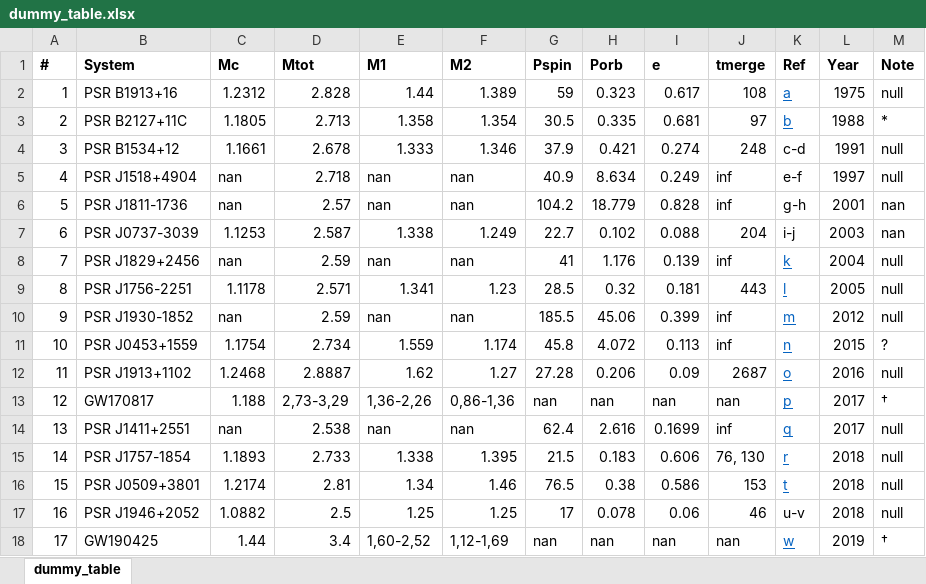
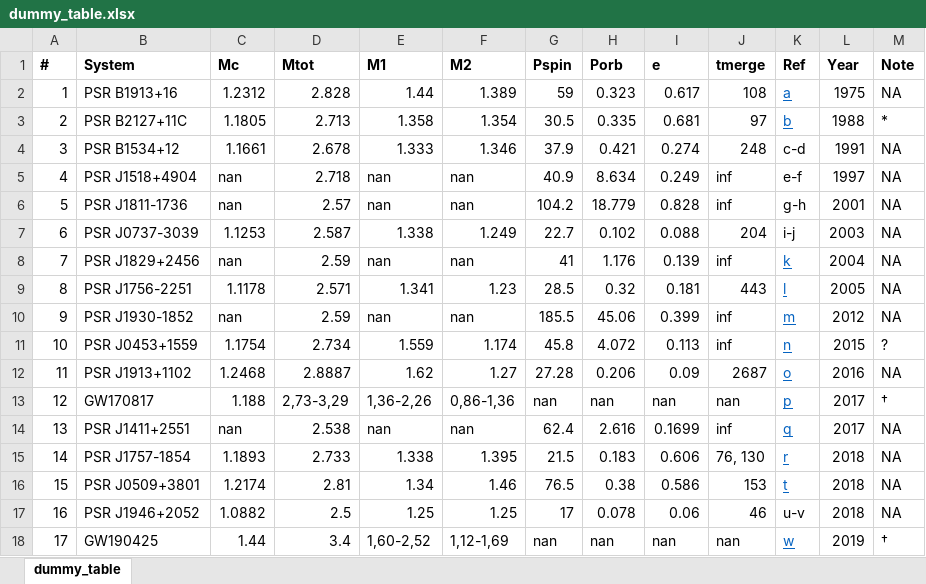
Before and after one commit to avigna/binary-neutron-stars-table, an Excel workbook: tables/dummy_table.xlsx, sheet dummy_table, drawn as a sheet; values as stored, in another font and other column widths than the file's, no borders; the diff names each change by its address in the sheet, - before the commit and + after, or states it on an @@ line.

Commit message:
More updates on table

```diff
--- a/tables/dummy_table.xlsx (sheet dummy_table)
+++ b/tables/dummy_table.xlsx (sheet dummy_table)
-M2 (Note): null
+M2 (Note): NA
-M4:M5 (Note): null
+M4:M5 (Note): NA
-M6:M7 (Note): nan
+M6:M7 (Note): NA
-M8:M10 (Note): null
+M8:M10 (Note): NA
-M12 (Note): null
+M12 (Note): NA
-M14:M17 (Note): null
+M14:M17 (Note): NA
```
